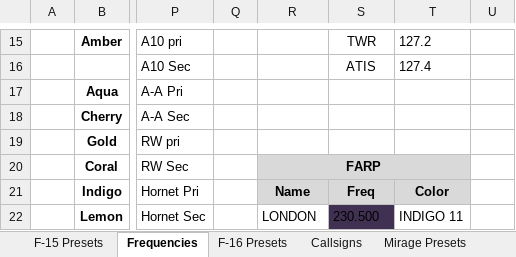
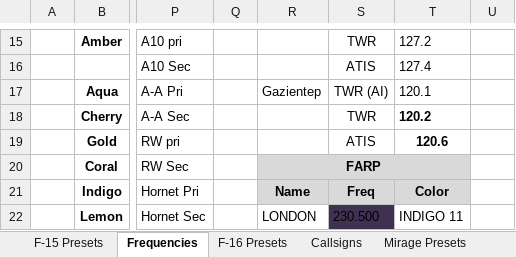
Before and after one commit to 132nd-vWing/OPAR-Brief, an Excel workbook: COMMUNICATIONS/OPAR Frequency and Callsign master list.xlsx, sheet Frequencies, drawn as a sheet; only a part is shown, gaps mark what is left out; values as stored, in another font and other column widths than the file's, no borders; the diff names each change by its address in the sheet, - before the commit and + after, or states it on an @@ line.

```diff
--- a/COMMUNICATIONS/OPAR Frequency and Callsign master list.xlsx (sheet Frequencies)
+++ b/COMMUNICATIONS/OPAR Frequency and Callsign master list.xlsx (sheet Frequencies)
-R17: (empty)
+R17: Gazientep
-S17: (empty)
+S17: TWR (AI)
-T17: (empty)
+T17: 120.1
-S18: (empty)
+S18: TWR
-T18: (empty)
+T18: 120.2
-S19: (empty)
+S19: ATIS
-T19: (empty)
+T19: 120.6
```
Also changed, not shown: charts or pictures, 1 other file.
